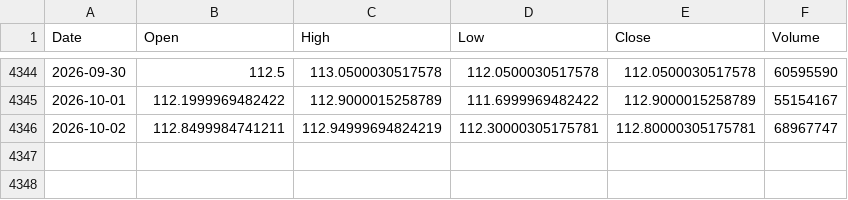
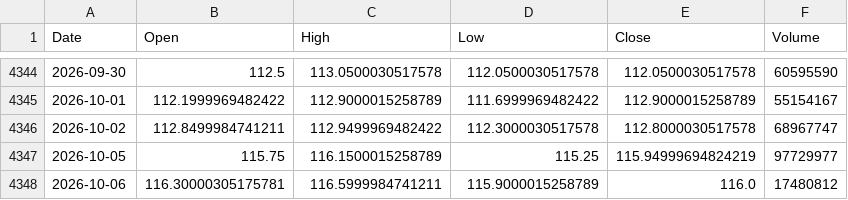
Before and after one commit to culolom/200sm-backtest, a CSV file: data/0050.TW.csv, drawn as a sheet; only a part is shown, gaps mark what is left out.

```diff
--- a/data/0050.TW.csv
+++ b/data/0050.TW.csv
@@ -4345,2 +4345,4 @@ Date,Open,High,Low,Close,Volume
 2026-10-01,112.1999969482422,112.9000015258789,111.6999969482422,112.9000015258789,55154167
-2026-10-02,112.8499984741211,112.94999694824219,112.30000305175781,112.80000305175781,68967747
+2026-10-02,112.8499984741211,112.9499969482422,112.3000030517578,112.8000030517578,68967747
+2026-10-05,115.75,116.1500015258789,115.25,115.94999694824219,97729977
+2026-10-06,116.30000305175781,116.5999984741211,115.9000015258789,116.0,17480812
```
Also changed, not shown: data/00631L.TW.csv, data/00878.TW.csv, 5 other files.
